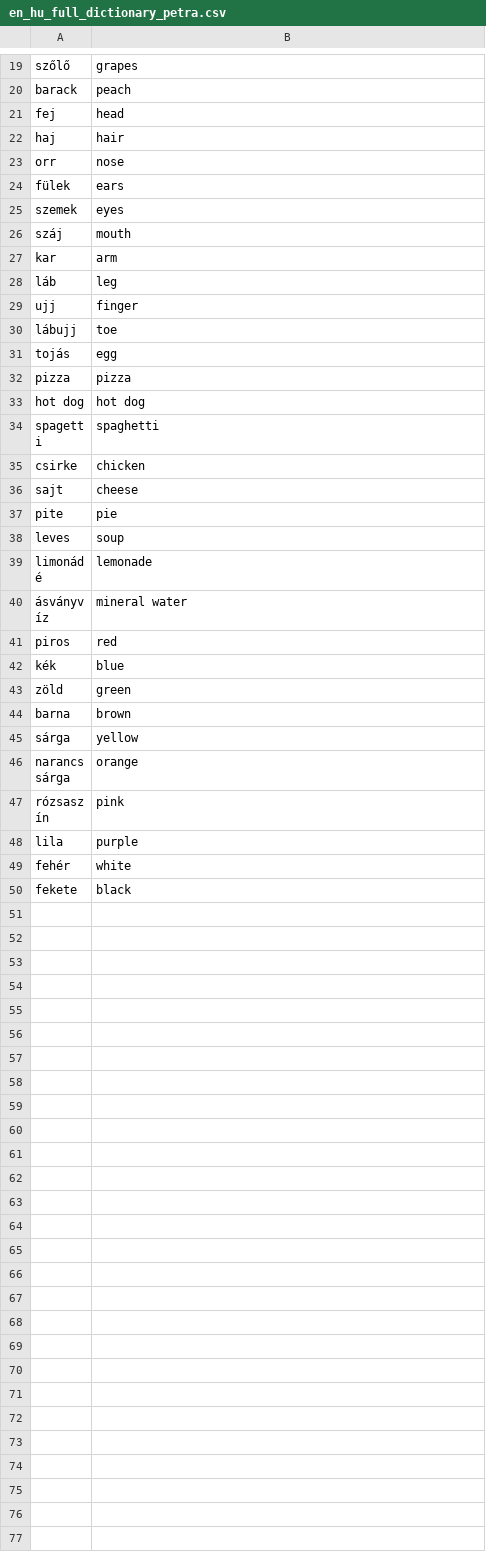
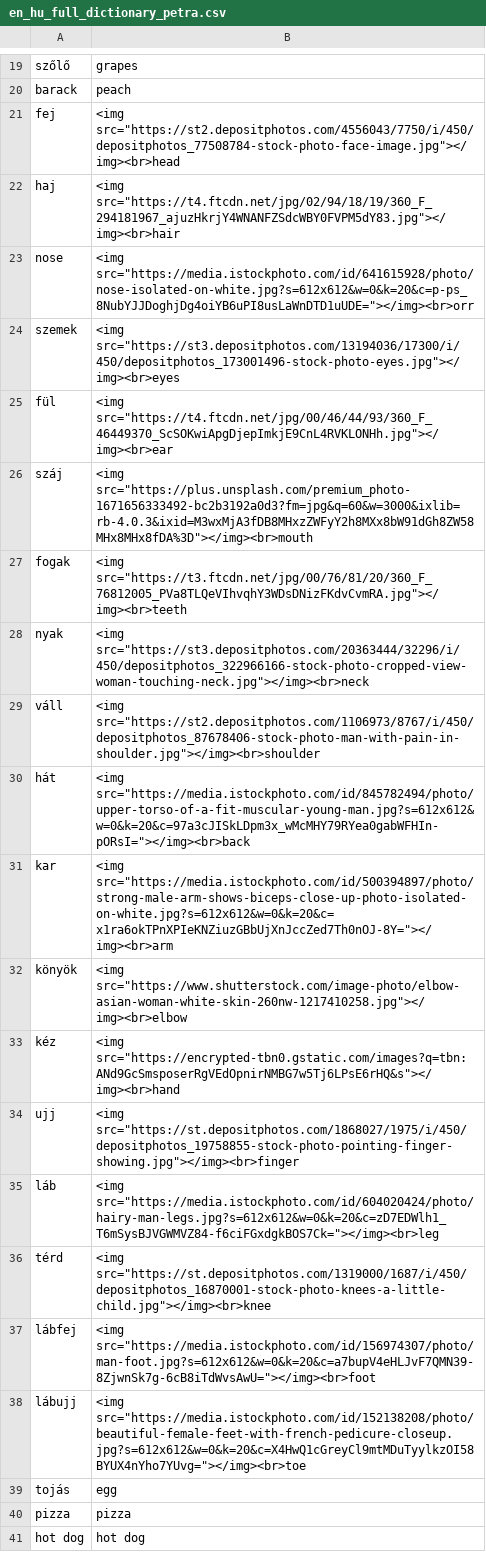
Before and after one commit to Felisha76/portfolio, a CSV file: cs_templates/en_hu_full_dictionary_petra.csv, drawn as a sheet; only a part is shown, gaps mark what is left out; the shorter side is filled out with more unchanged rows.

```diff
--- a/cs_templates/en_hu_full_dictionary_petra.csv
+++ b/cs_templates/en_hu_full_dictionary_petra.csv
@@ -20,12 +20,20 @@ szőlő,grapes
 barack,peach
-fej,head
-haj,hair
-orr,nose
-fülek,ears
-szemek,eyes
-száj,mouth
-kar,arm
-láb,leg
-ujj,finger
-lábujj,toe
+fej,<img src="https://st2.depositphotos.com/4556043/7750/i/450/depositphotos_77508784-stock-photo-face-image.jpg"></img><br>head
+haj,<img src="https://t4.ftcdn.net/jpg/02/94/18/19/360_F_294181967_ajuzHkrjY4WNANFZSdcWBY0FVPM5dY83.jpg"></img><br>hair
+nose,<img src="https://media.istockphoto.com/id/641615928/photo/nose-isolated-on-white.jpg?s=612x612&w=0&k=20&c=p-ps_8NubYJJDoghjDg4oiYB6uPI8usLaWnDTD1uUDE="></img><br>orr
+szemek,<img src="https://st3.depositphotos.com/13194036/17300/i/450/depositphotos_173001496-stock-photo-eyes.jpg"></img><br>eyes
+fül,<img src="https://t4.ftcdn.net/jpg/00/46/44/93/360_F_46449370_ScSOKwiApgDjepImkjE9CnL4RVKLONHh.jpg"></img><br>ear
+száj,<img src="https://plus.unsplash.com/premium_photo-1671656333492-bc2b3192a0d3?fm=jpg&q=60&w=3000&ixlib=rb-4.0.3&ixid=M3wxMjA3fDB8MHxzZWFyY2h8MXx8bW91dGh8ZW58MHx8MHx8fDA%3D"></img><br>mouth
+fogak,<img src="https://t3.ftcdn.net/jpg/00/76/81/20/360_F_76812005_PVa8TLQeVIhvqhY3WDsDNizFKdvCvmRA.jpg"></img><br>teeth
+nyak,<img src="https://st3.depositphotos.com/20363444/32296/i/450/depositphotos_322966166-stock-photo-cropped-view-woman-touching-neck.jpg"></img><br>neck
+váll,<img src="https://st2.depositphotos.com/1106973/8767/i/450/depositphotos_87678406-stock-photo-man-with-pain-in-shoulder.jpg"></img><br>shoulder
+hát,<img src="https://media.istockphoto.com/id/845782494/photo/upper-torso-of-a-fit-muscular-young-man.jpg?s=612x612&w=0&k=20&c=97a3cJISkLDpm3x_wMcMHY79RYea0gabWFHIn-pORsI="></img><br>back
+kar,<img src="https://media.istockphoto.com/id/500394897/photo/strong-male-arm-shows-biceps-close-up-photo-isolated-on-white.jpg?s=612x612&w=0&k=20&c=x1ra6okTPnXPIeKNZiuzGBbUjXnJccZed7Th0nOJ-8Y="></img><br>arm
+könyök,<img src="https://www.shutterstock.com/image-photo/elbow-asian-woman-white-skin-260nw-1217410258.jpg"></img><br>elbow
+kéz,<img src="https://encrypted-tbn0.gstatic.com/images?q=tbn:ANd9GcSmsposerRgVEdOpnirNMBG7w5Tj6LPsE6rHQ&s"></img><br>hand
+ujj,<img src="https://st.depositphotos.com/1868027/1975/i/450/depositphotos_19758855-stock-photo-pointing-finger-showing.jpg"></img><br>finger
+láb,<img src="https://media.istockphoto.com/id/604020424/photo/hairy-man-legs.jpg?s=612x612&w=0&k=20&c=zD7EDWlh1_T6mSysBJVGWMVZ84-f6ciFGxdgkBOS7Ck="></img><br>leg
+térd,<img src="https://st.depositphotos.com/1319000/1687/i/450/depositphotos_16870001-stock-photo-knees-a-little-child.jpg"></img><br>knee
+lábfej,<img src="https://media.istockphoto.com/id/156974307/photo/man-foot.jpg?s=612x612&w=0&k=20&c=a7bupV4eHLJvF7QMN39-8ZjwnSk7g-6cB8iTdWvsAwU="></img><br>foot
+lábujj,<img src="https://media.istockphoto.com/id/152138208/photo/beautiful-female-feet-with-french-pedicure-closeup.jpg?s=612x612&w=0&k=20&c=X4HwQ1cGreyCl9mtMDuTyylkzOI58BYUX4nYho7YUvg="></img><br>toe
 tojás,egg
```
Also changed, not shown: cs_templates/en_hu_bodyparts.csv, 1 other file.
